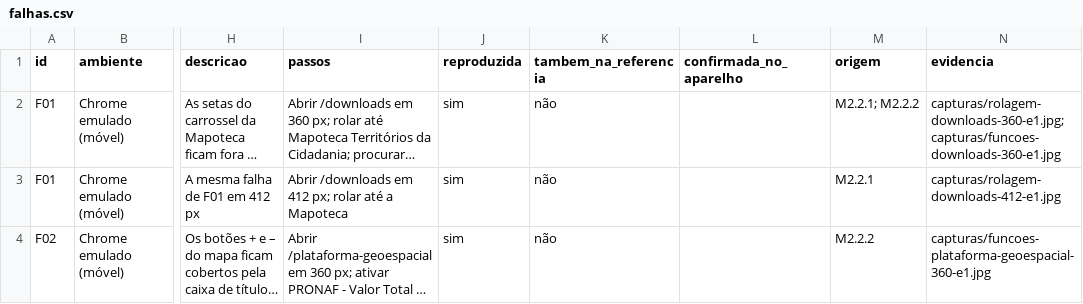
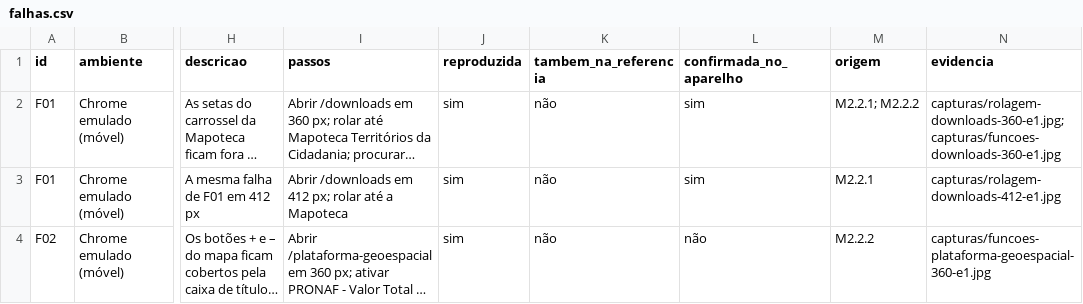
Before and after one commit to FCTE-Qualidade-de-Software-1/2026-2_T02_DOROTHY_JOHSON, a CSV file: data/fase-4/flexibilidade/falhas.csv, drawn as a sheet; only a part is shown, gaps mark what is left out; long unchanged cells end in …; the diff covers the shown part only; the diff names each change by its address in the sheet, - before the commit and + after, or states it on an @@ line.

```diff
--- a/data/fase-4/flexibilidade/falhas.csv
+++ b/data/fase-4/flexibilidade/falhas.csv
-L2:L3 (confirmada_no_aparelho): (empty)
+L2:L3 (confirmada_no_aparelho): sim
-L4 (confirmada_no_aparelho): (empty)
+L4 (confirmada_no_aparelho): não
```
Also changed, not shown: 5 added rows and 1 edited cell elsewhere in this file, data/fase-4/flexibilidade/execucoes.csv, data/fase-4/flexibilidade/pontuacao.csv, 21 other files.
